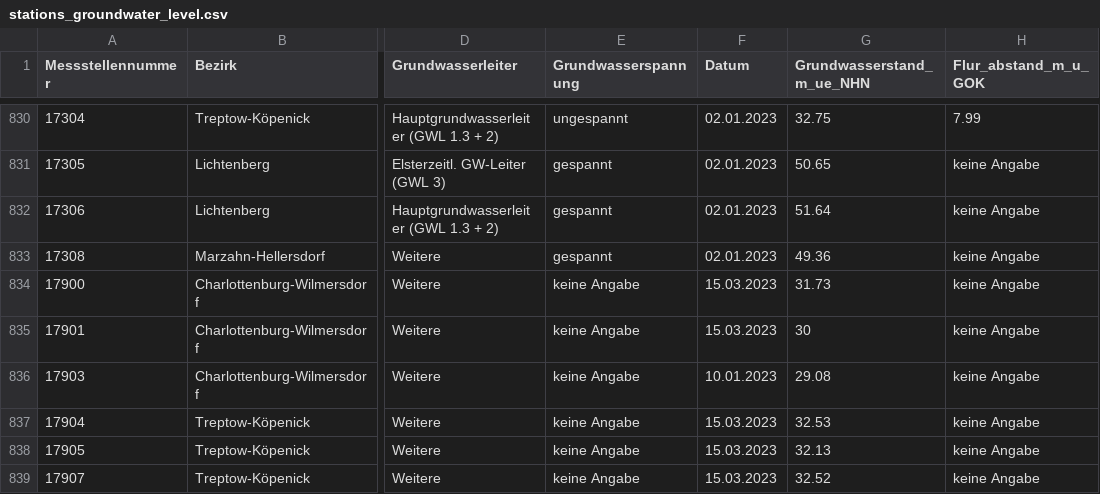
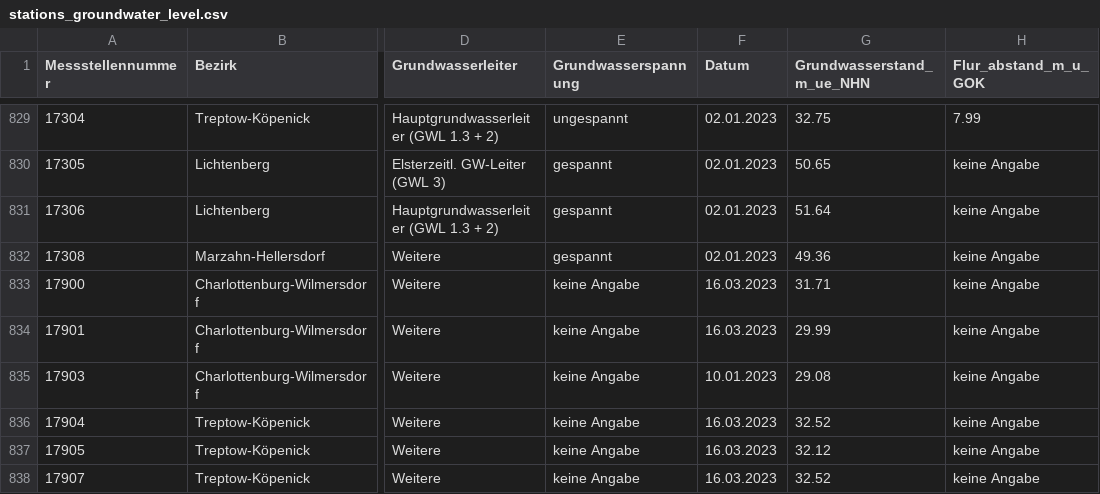
Before and after one commit to KWB-R/wasserportal, a CSV file: stations_groundwater_level.csv, drawn as a sheet; only a part is shown, gaps mark what is left out; addresses are those after the commit; the diff covers the shown part only; the diff names each change by its address in the sheet, - before the commit and + after, or states it on an @@ line.

```diff
--- a/stations_groundwater_level.csv
+++ b/stations_groundwater_level.csv
-F833:F834 (Datum): 15.03.2023
+F833:F834 (Datum): 16.03.2023
-G833 (Grundwasserstand_m_ue_NHN): 31.73
+G833 (Grundwasserstand_m_ue_NHN): 31.71
-G834 (Grundwasserstand_m_ue_NHN): 30
+G834 (Grundwasserstand_m_ue_NHN): 29.99
-F836:F838 (Datum): 15.03.2023
+F836:F838 (Datum): 16.03.2023
-G836 (Grundwasserstand_m_ue_NHN): 32.53
+G836 (Grundwasserstand_m_ue_NHN): 32.52
-G837 (Grundwasserstand_m_ue_NHN): 32.13
+G837 (Grundwasserstand_m_ue_NHN): 32.12
```
Also changed, not shown: 1 removed row and 8 edited cells elsewhere in this file, stations_surface-water_conductivity.csv, stations_surface-water_flow.csv, 23 other files.
